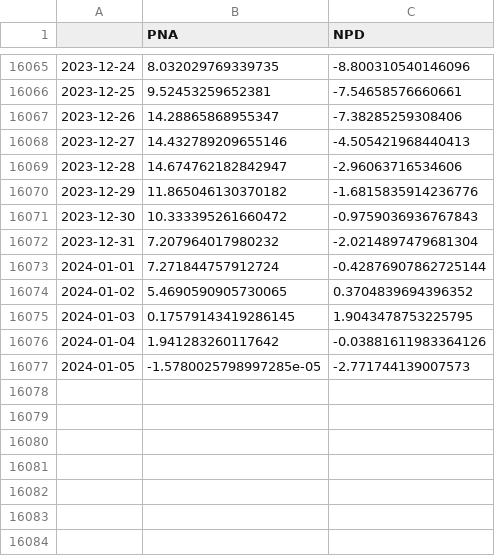
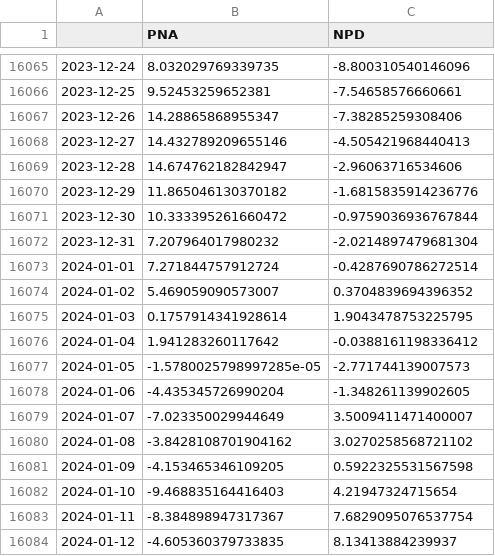
Before and after one commit to linusmagnusson/clint_ts_output, a CSV file: seas_Pac_raw.csv, drawn as a sheet; only a part is shown, gaps mark what is left out.

```diff
--- a/seas_Pac_raw.csv
+++ b/seas_Pac_raw.csv
@@ -16070,8 +16070,15 @@
 2023-12-29,11.865046130370182,-1.6815835914236776
-2023-12-30,10.333395261660472,-0.9759036936767843
+2023-12-30,10.333395261660472,-0.9759036936767844
 2023-12-31,7.207964017980232,-2.0214897479681304
-2024-01-01,7.271844757912724,-0.42876907862725144
-2024-01-02,5.4690590905730065,0.3704839694396352
-2024-01-03,0.17579143419286145,1.9043478753225795
-2024-01-04,1.941283260117642,-0.03881611983364126
+2024-01-01,7.271844757912724,-0.4287690786272514
+2024-01-02,5.469059090573007,0.3704839694396352
+2024-01-03,0.1757914341928614,1.9043478753225795
+2024-01-04,1.941283260117642,-0.0388161198336412
 2024-01-05,-1.5780025798997285e-05,-2.771744139007573
+2024-01-06,-4.435345726990204,-1.348261139902605
+2024-01-07,-7.023350029944649,3.5009411471400007
+2024-01-08,-3.8428108701904162,3.0270258568721102
+2024-01-09,-4.153465346109205,0.5922325531567598
+2024-01-10,-9.468835164416403,4.21947324715654
+2024-01-11,-8.384898947317367,7.6829095076537754
+2024-01-12,-4.605360379733835,8.13413884239937
```
Also changed, not shown: area_AO500_raw.csv, glob_2t_raw.csv, 12 other files.
